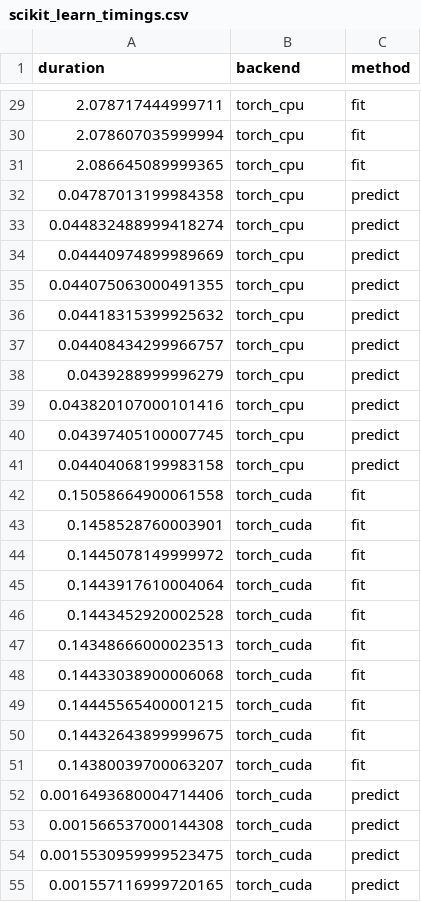
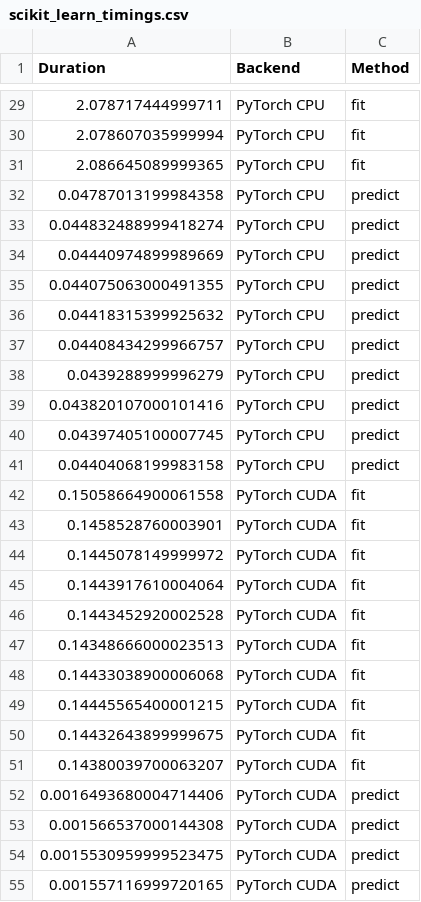
Before and after one commit to data-apis/scipy-2023-presentation, a CSV file: scikit_learn_timings.csv, drawn as a sheet; only a part is shown, gaps mark what is left out; the diff covers the shown part only.

```diff
--- a/scikit_learn_timings.csv
+++ b/scikit_learn_timings.csv
@@ -1 +1 @@
-duration,backend,method
+Duration,Backend,Method
@@ -29,27 +29,27 @@ duration,backend,method
-2.078717444999711,torch_cpu,fit
-2.078607035999994,torch_cpu,fit
-2.086645089999365,torch_cpu,fit
-0.04787013199984358,torch_cpu,predict
-0.044832488999418274,torch_cpu,predict
-0.04440974899989669,torch_cpu,predict
-0.044075063000491355,torch_cpu,predict
-0.04418315399925632,torch_cpu,predict
-0.04408434299966757,torch_cpu,predict
-0.0439288999996279,torch_cpu,predict
-0.043820107000101416,torch_cpu,predict
-0.04397405100007745,torch_cpu,predict
-0.04404068199983158,torch_cpu,predict
-0.15058664900061558,torch_cuda,fit
-0.1458528760003901,torch_cuda,fit
-0.1445078149999972,torch_cuda,fit
-0.1443917610004064,torch_cuda,fit
-0.1443452920002528,torch_cuda,fit
-0.14348666000023513,torch_cuda,fit
-0.14433038900006068,torch_cuda,fit
-0.14445565400001215,torch_cuda,fit
-0.14432643899999675,torch_cuda,fit
-0.14380039700063207,torch_cuda,fit
-0.0016493680004714406,torch_cuda,predict
-0.001566537000144308,torch_cuda,predict
-0.0015530959999523475,torch_cuda,predict
-0.001557116999720165,torch_cuda,predict
+2.078717444999711,PyTorch CPU,fit
+2.078607035999994,PyTorch CPU,fit
+2.086645089999365,PyTorch CPU,fit
+0.04787013199984358,PyTorch CPU,predict
+0.044832488999418274,PyTorch CPU,predict
+0.04440974899989669,PyTorch CPU,predict
+0.044075063000491355,PyTorch CPU,predict
+0.04418315399925632,PyTorch CPU,predict
+0.04408434299966757,PyTorch CPU,predict
+0.0439288999996279,PyTorch CPU,predict
+0.043820107000101416,PyTorch CPU,predict
+0.04397405100007745,PyTorch CPU,predict
+0.04404068199983158,PyTorch CPU,predict
+0.15058664900061558,PyTorch CUDA,fit
+0.1458528760003901,PyTorch CUDA,fit
+0.1445078149999972,PyTorch CUDA,fit
+0.1443917610004064,PyTorch CUDA,fit
+0.1443452920002528,PyTorch CUDA,fit
+0.14348666000023513,PyTorch CUDA,fit
+0.14433038900006068,PyTorch CUDA,fit
+0.14445565400001215,PyTorch CUDA,fit
+0.14432643899999675,PyTorch CUDA,fit
+0.14380039700063207,PyTorch CUDA,fit
+0.0016493680004714406,PyTorch CUDA,predict
+0.001566537000144308,PyTorch CUDA,predict
+0.0015530959999523475,PyTorch CUDA,predict
+0.001557116999720165,PyTorch CUDA,predict
```
Also changed, not shown: 53 edited cells elsewhere in this file, 4 other files.
